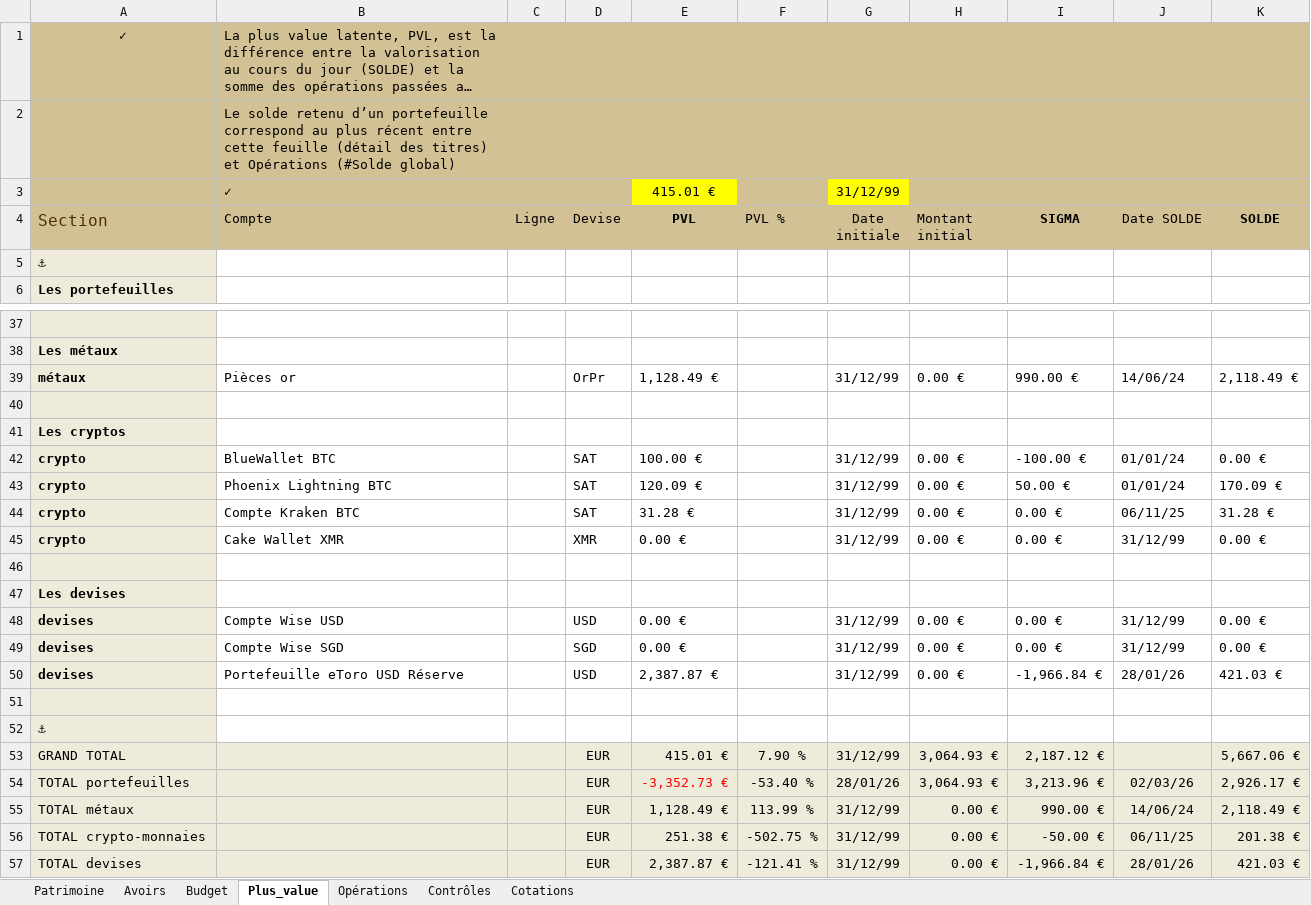
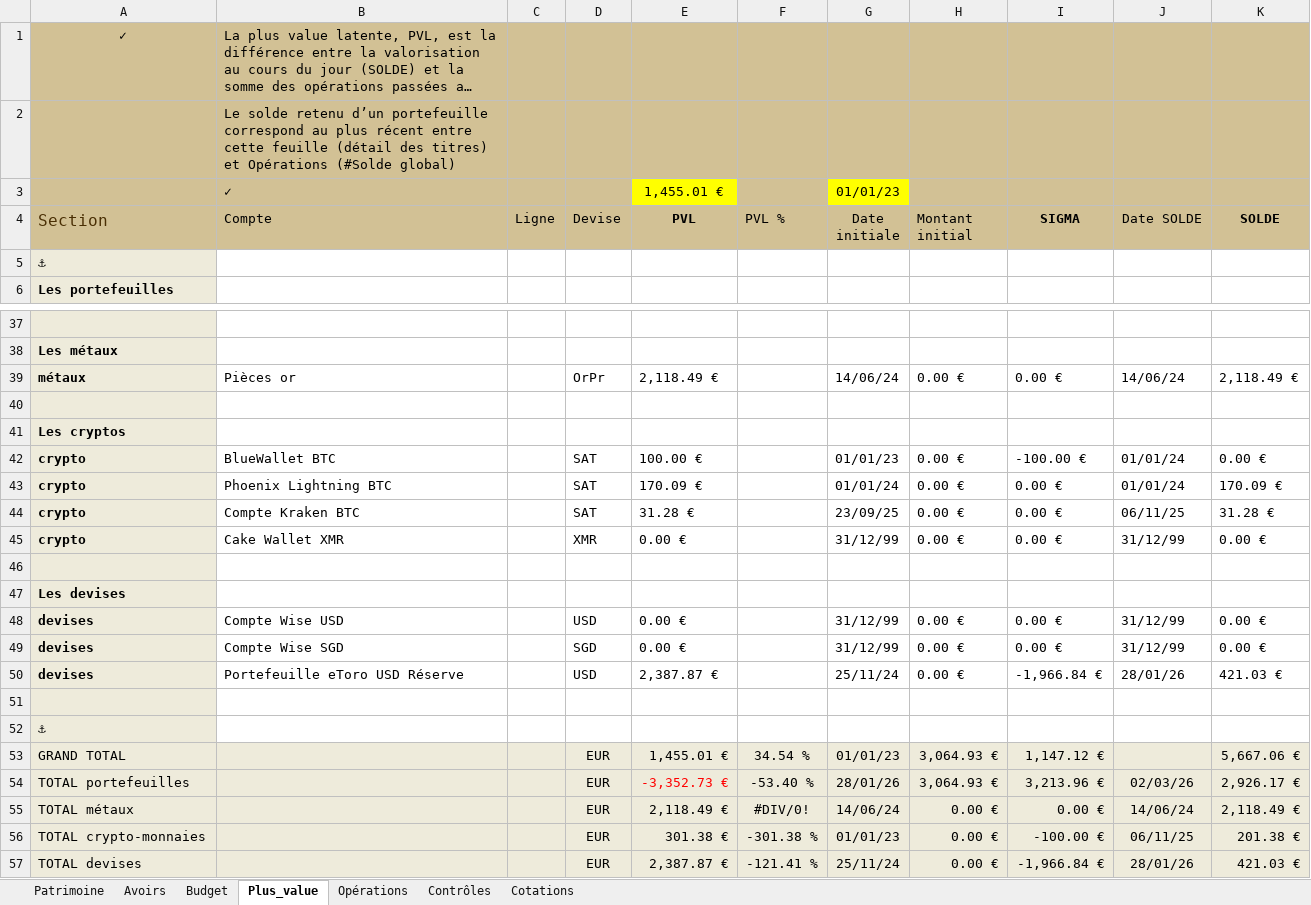
Before and after one commit to mlebas29/Compta, an Excel workbook: comptes_exemple.xlsx, sheet Plus_value, drawn as a sheet; only a part is shown, gaps mark what is left out; long unchanged cells end in …; values as stored, in another font and other column widths than the file's, no borders; conditional formats not drawn; removed rows and columns are numbered as before the commit, all else as after; the diff names each change by its address in the sheet, - before the commit and + after, or states it on an @@ line.

Commit message:
Release v5.14.1 — ancrage PVL au premier #Solde (métaux/crypto/devises) : formule d'ancrage MAXIFS+OPequiv_euro (condition morte → epoch dégradé) corrigée en MINIFS (gui_devises Plus_value+Avoirs + tool_migrate_pvl_min_ancrage idempotent, sonde openpyxl bornée par named ranges). Fix rattrapage upgrade : pending_migrations joue TOUS les catchups idempotents (tri numérique via _version_tuple) au lieu du seul dernier. Value-neutral (TNR fast/build/example/light_build/pipe ✓). APP_VERSION 5.14.1, CHANGELOG, Compta_upgrade_classeur, Compta_pvl (re-ancrage = job de la purge). Exemple livré + 4 expected TNR migrés.

```diff
--- a/comptes_exemple.xlsx (sheet Plus_value)
+++ b/comptes_exemple.xlsx (sheet Plus_value)
-row 3:  | ✓ |  |  | 415.01 € |  | 31/12/99
+row 3:  | ✓ |  |  | 1,455.01 € |  | 01/01/23
-E39 (PVL): 1,128.49 €
+E39 (PVL): 2,118.49 €
-G39 (Date initiale): 31/12/99
+G39 (Date initiale): 14/06/24
-I39 (SIGMA): 990.00 €
+I39 (SIGMA): 0.00 €
-G42 (Date initiale): 31/12/99
+G42 (Date initiale): 01/01/23
-E43 (PVL): 120.09 €
+E43 (PVL): 170.09 €
-G43 (Date initiale): 31/12/99
+G43 (Date initiale): 01/01/24
-I43 (SIGMA): 50.00 €
+I43 (SIGMA): 0.00 €
-G44 (Date initiale): 31/12/99
+G44 (Date initiale): 23/09/25
-G50 (Date initiale): 31/12/99
+G50 (Date initiale): 25/11/24
-E53 (PVL): 415.01 €
+E53 (PVL): 1,455.01 €
-F53 (PVL %): 7.90 %
+F53 (PVL %): 34.54 %
-G53 (Date initiale): 31/12/99
+G53 (Date initiale): 01/01/23
-I53 (SIGMA): 2,187.12 €
+I53 (SIGMA): 1,147.12 €
-E55 (PVL): 1,128.49 €
+E55 (PVL): 2,118.49 €
-F55 (PVL %): 113.99 %
+F55 (PVL %): #DIV/0!
-G55 (Date initiale): 31/12/99
+G55 (Date initiale): 14/06/24
-I55 (SIGMA): 990.00 €
+I55 (SIGMA): 0.00 €
-E56 (PVL): 251.38 €
+E56 (PVL): 301.38 €
-F56 (PVL %): -502.75 %
+F56 (PVL %): -301.38 %
-G56 (Date initiale): 31/12/99
+G56 (Date initiale): 01/01/23
-I56 (SIGMA): -50.00 €
+I56 (SIGMA): -100.00 €
-G57 (Date initiale): 31/12/99
+G57 (Date initiale): 25/11/24
```
Also changed, not shown: sheet Budget, sheet Avoirs, sheet Patrimoine, sheet Opérations, formulas that keep their value, 13 other files.
